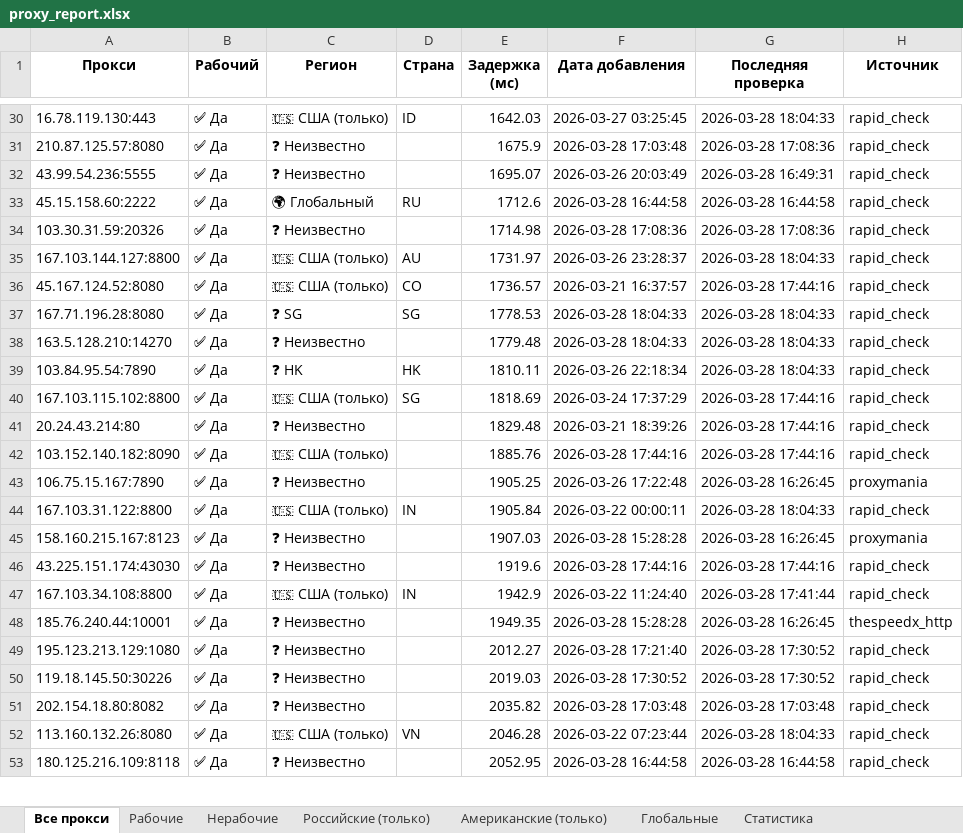
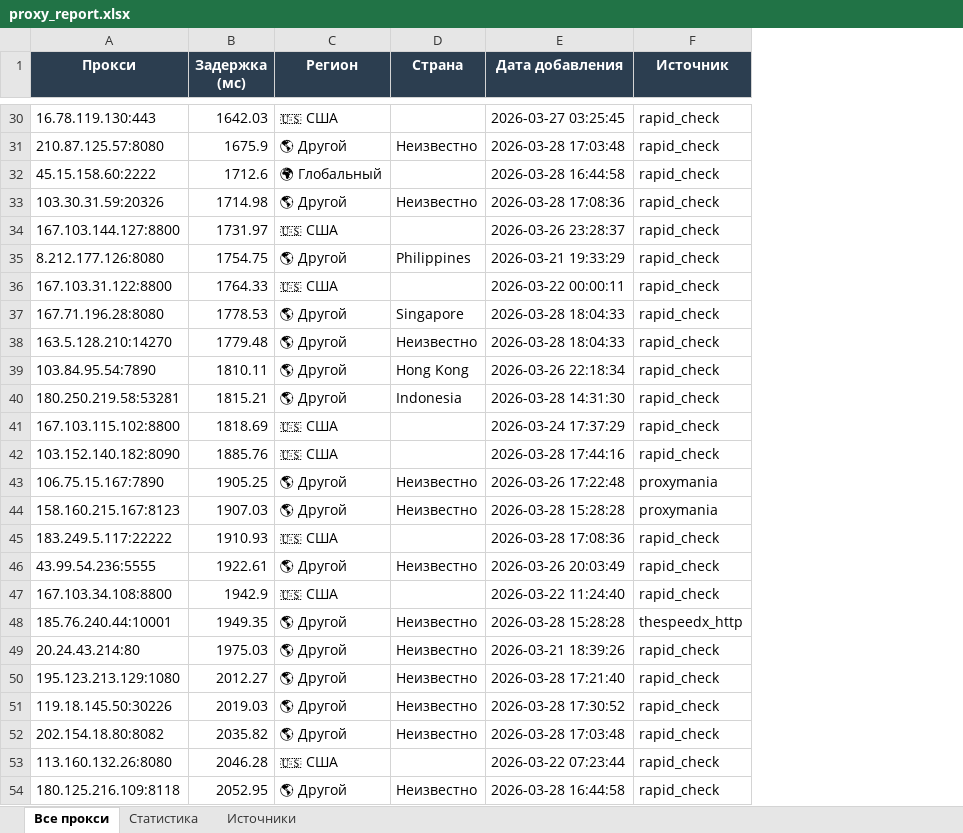
Before and after one commit to Ganjo1st/Proctor, an Excel workbook: reports/proxy_report.xlsx, sheet Все прокси, drawn as a sheet; only a part is shown, gaps mark what is left out; values as stored, in another font and other column widths than the file's, no borders; removed rows and columns are numbered as before the commit, all else as after; the diff covers the shown part only; the diff names each change by its address in the sheet, - before the commit and + after, or states it on an @@ line.

```diff
--- a/reports/proxy_report.xlsx (sheet Все прокси)
+++ b/reports/proxy_report.xlsx (sheet Все прокси)
-sheet tab: Нерабочие
+sheet tab: Источники
-sheet tab: Рабочие
-sheet tab: Российские (только)
-sheet tab: Американские (только)
-sheet tab: Глобальные
@@ sheet tab order changed: Все прокси | Статистика | Источники @@
-column B (Рабочий), rows 30-31: ✅ Да | ✅ Да; rows 33-35: all ✅ Да; rows 37-40: all ✅ Да; rows 42-43: ✅ Да | ✅ Да; row 45: ✅ Да; rows 47-53: all ✅ Да
-column C (Регион), rows 30-31: 🇺🇸 США (только) | ❓ Неизвестно; rows 33-35: 🌍 Глобальный | ❓ Неизвестно | 🇺🇸 США (только); rows 37-40: ❓ SG | ❓ Неизвестно | ❓ HK | 🇺🇸 США (только); rows 42-43: 🇺🇸 США (только) | ❓ Неизвестно; row 45: ❓ Неизвестно; rows 47-53: 🇺🇸 США (только) | ❓ Неизвестно | ❓ Неизвестно | ❓ Неизвестно | ❓ Неизвестно | 🇺🇸 США (только) | ❓ Неизвестно
-column D (Страна), row 30: ID; rows 33-35: RU |  | AU; rows 37-40: SG |  | HK | SG; rows 47-52: IN |  |  |  |  | VN
+column C (Регион), rows 30-34: 🇺🇸 США | 🌎 Другой | 🌍 Глобальный | 🌎 Другой | 🇺🇸 США; rows 37-39: all 🌎 Другой; rows 41-44: 🇺🇸 США | 🇺🇸 США | 🌎 Другой | 🌎 Другой; rows 47-48: 🇺🇸 США | 🌎 Другой; rows 50-54: 🌎 Другой | 🌎 Другой | 🌎 Другой | 🇺🇸 США | 🌎 Другой
+column D (Страна), rows 31-33: Неизвестно |  | Неизвестно; rows 37-39: Singapore | Неизвестно | Hong Kong; rows 43-44: Неизвестно | Неизвестно; row 48: Неизвестно; rows 50-54: Неизвестно | Неизвестно | Неизвестно |  | Неизвестно
-column G (Последняя проверка), rows 30-31: 2026-03-28 18:04:33 | 2026-03-28 17:08:36; rows 33-35: 2026-03-28 16:44:58 | 2026-03-28 17:08:36 | 2026-03-28 18:04:33; rows 37-40: 2026-03-28 18:04:33 | 2026-03-28 18:04:33 | 2026-03-28 18:04:33 | 2026-03-28 17:44:16; rows 42-43: 2026-03-28 17:44:16 | 2026-03-28 16:26:45; row 45: 2026-03-28 16:26:45; rows 47-53: 2026-03-28 17:41:44 | 2026-03-28 16:26:45 | 2026-03-28 17:30:52 | 2026-03-28 17:30:52 | 2026-03-28 17:03:48 | 2026-03-28 18:04:33 | 2026-03-28 16:44:58
@@ A1 fill: none → #2C3E50, text colour: black → #FFFFFF @@
@@ B1 fill: none → #2C3E50, text colour: black → #FFFFFF @@
@@ E1 fill: none → #2C3E50, text colour: black → #FFFFFF @@
@@ F1 fill: none → #2C3E50, text colour: black → #FFFFFF @@
-row 32: 43.99.54.236:5555 | ✅ Да | ❓ Неизвестно |  | 1695.07 | 2026-03-26 20:03:49 | 2026-03-28 16:49:31 | rapid_check
-row 36: 45.167.124.52:8080 | ✅ Да | 🇺🇸 США (только) | CO | 1736.57 | 2026-03-21 16:37:57 | 2026-03-28 17:44:16 | rapid_check
+row 35: 8.212.177.126:8080 | 1754.75 | 🌎 Другой | Philippines | 2026-03-21 19:33:29 | rapid_check
+row 36: 167.103.31.122:8800 | 1764.33 | 🇺🇸 США |  | 2026-03-22 00:00:11 | rapid_check
+row 40: 180.250.219.58:53281 | 1815.21 | 🌎 Другой | Indonesia | 2026-03-28 14:31:30 | rapid_check
-row 41: 20.24.43.214:80 | ✅ Да | ❓ Неизвестно |  | 1829.48 | 2026-03-21 18:39:26 | 2026-03-28 17:44:16 | rapid_check
-row 44: 167.103.31.122:8800 | ✅ Да | 🇺🇸 США (только) | IN | 1905.84 | 2026-03-22 00:00:11 | 2026-03-28 18:04:33 | rapid_check
-row 46: 43.225.151.174:43030 | ✅ Да | ❓ Неизвестно |  | 1919.6 | 2026-03-28 17:44:16 | 2026-03-28 17:44:16 | rapid_check
+row 45: 183.249.5.117:22222 | 1910.93 | 🇺🇸 США |  | 2026-03-28 17:08:36 | rapid_check
+row 46: 43.99.54.236:5555 | 1922.61 | 🌎 Другой | Неизвестно | 2026-03-26 20:03:49 | rapid_check
+row 49: 20.24.43.214:80 | 1975.03 | 🌎 Другой | Неизвестно | 2026-03-21 18:39:26 | rapid_check
```
Also changed, not shown: 10 added rows and 8 removed rows elsewhere in this sheet, sheet Источники, sheet Статистика, 5 other files.
